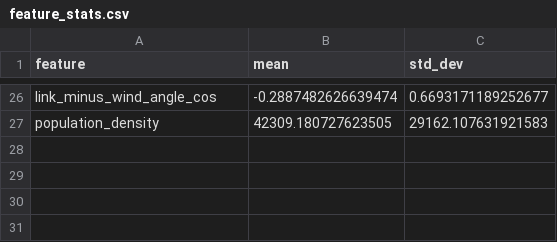
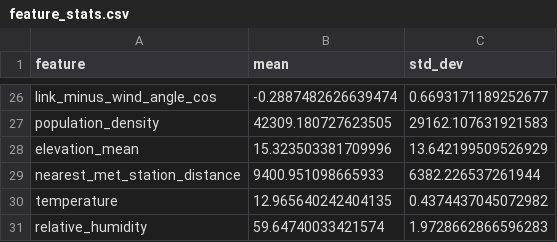
Before and after one commit to salilsdesai/ml_aq, a CSV file: data/feature_stats.csv, drawn as a sheet; only a part is shown, gaps mark what is left out; the diff names each change by its address in the sheet, - before the commit and + after, or states it on an @@ line.

Commit message:
added more features to utils and feature stats

```diff
--- a/data/feature_stats.csv
+++ b/data/feature_stats.csv
+row 28: elevation_mean | 15.323503381709996 | 13.642199509526929
+row 29: nearest_met_station_distance | 9400.951098665933 | 6382.226537261944
+row 30: temperature | 12.965640242404135 | 0.4374437045072982
+row 31: relative_humidity | 59.64740033421574 | 1.9728662866596283
```
Also changed, not shown: 2 other files.
